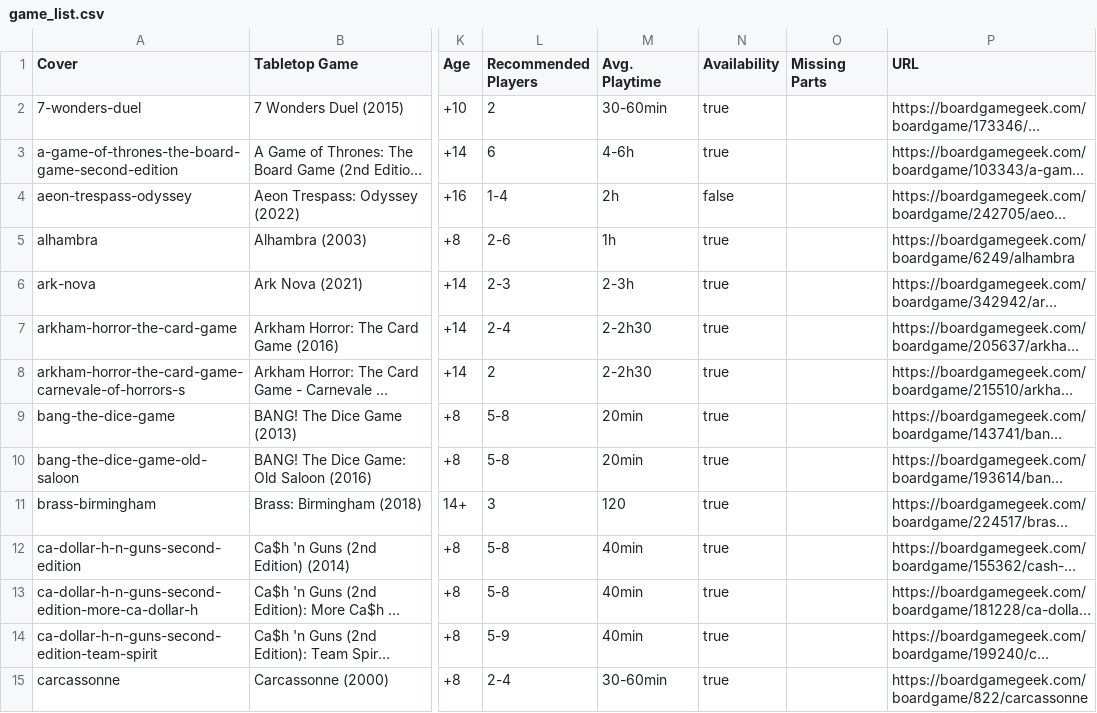
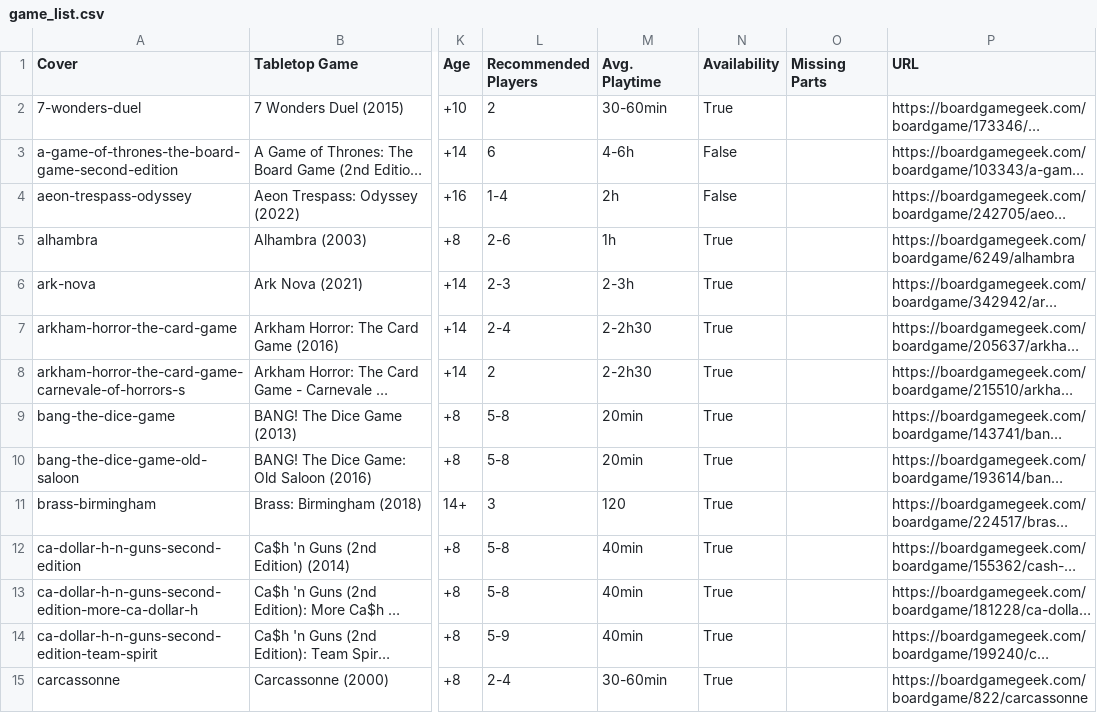
Before and after one commit to The-C0uncil/GameLibrary, a CSV file: Data/game_list.csv, drawn as a sheet; only a part is shown, gaps mark what is left out; long unchanged cells end in …; the diff covers the shown part only; the diff names each change by its address in the sheet, - before the commit and + after, or states it on an @@ line.

```diff
--- a/Data/game_list.csv
+++ b/Data/game_list.csv
-N2 (Availability): true
+N2 (Availability): True
-N3 (Availability): true
+N3 (Availability): False
-N4 (Availability): false
+N4 (Availability): False
-N5:N15 (Availability): true
+N5:N15 (Availability): True
```
Also changed, not shown: 49 edited cells elsewhere in this file, 21 other files.
